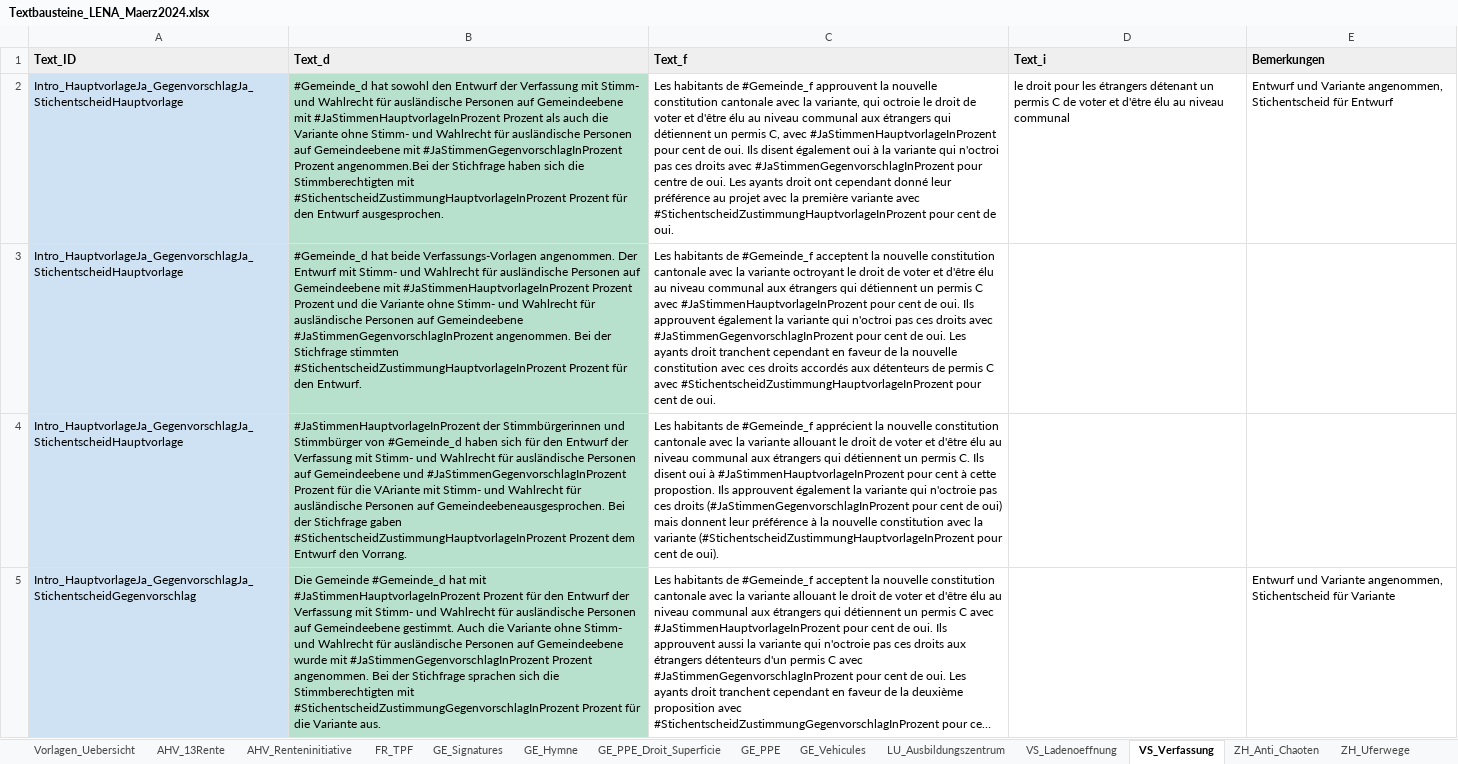
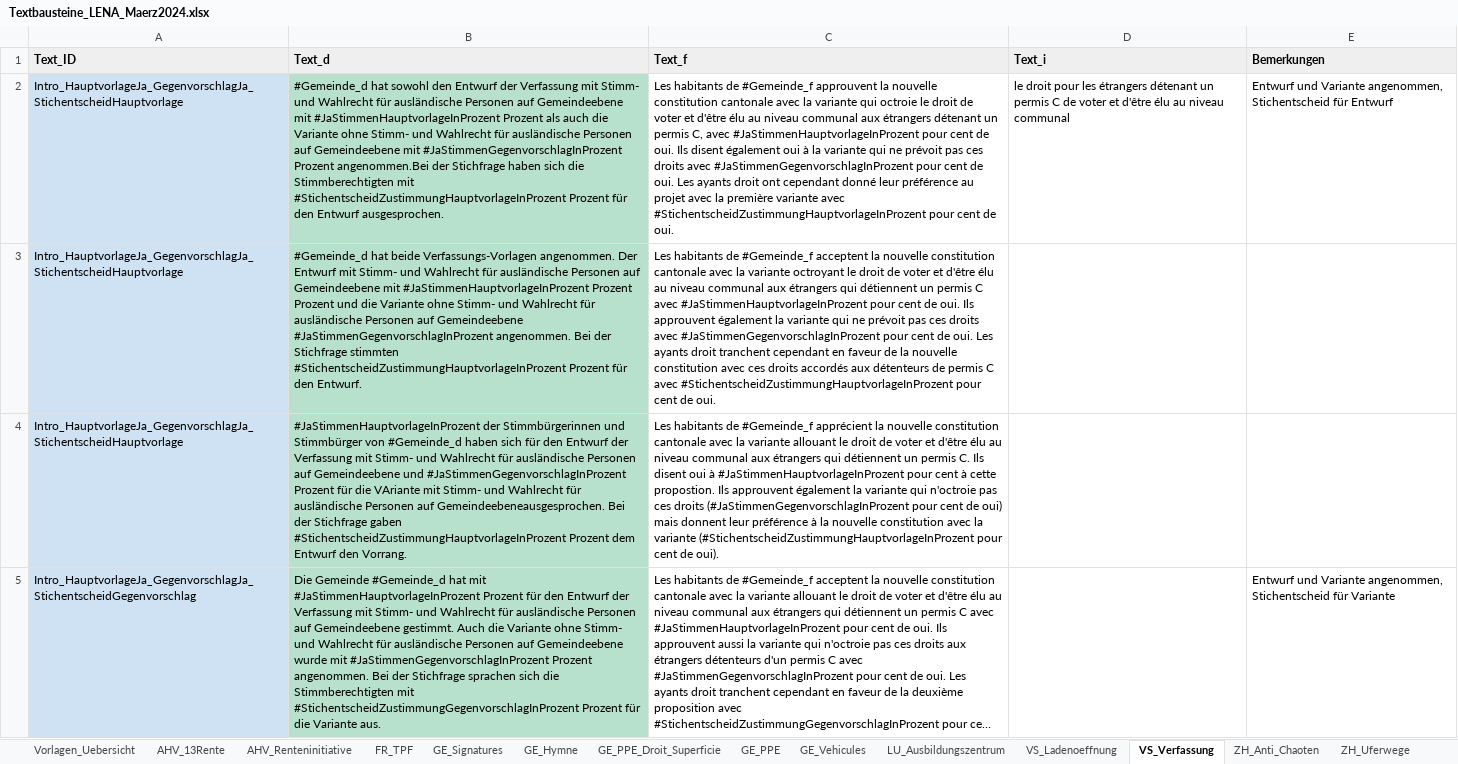
Before and after one commit to awp-finanznachrichten/lena_maerz2024, an Excel workbook: Data/Textbausteine_LENA_Maerz2024.xlsx, sheet VS_Verfassung, drawn as a sheet; only a part is shown; long unchanged cells end in …; values as stored, in another font and other column widths than the file's, no borders; charts and pictures and conditional formats not drawn; the diff covers the shown part only; the diff names each change by its address in the sheet, - before the commit and + after, or states it on an @@ line.

```diff
--- a/Data/Textbausteine_LENA_Maerz2024.xlsx (sheet VS_Verfassung)
+++ b/Data/Textbausteine_LENA_Maerz2024.xlsx (sheet VS_Verfassung)
-C2 (Text_f): …avec la variante, qui octroie le droit de voter et d'être élu au niveau communal aux étrangers qui détiennent un permis C, avec #JaStimmenHauptvorlageInProzent pour cent de oui. Ils disent également oui à la variante qui n'octroi pas ces droits avec #JaStimmenGegenvorschlagInProzent pour centre de oui.…
+C2 (Text_f): …avec la variante qui octroie le droit de voter et d'être élu au niveau communal aux étrangers détenant un permis C, avec #JaStimmenHauptvorlageInProzent pour cent de oui. Ils disent également oui à la variante qui ne prévoit pas ces droits avec #JaStimmenGegenvorschlagInProzent pour cent de oui.…
-C3 (Text_f): …variante qui n'octroi pas ces…
+C3 (Text_f): …variante qui ne prévoit pas ces…
```
Also changed, not shown: 3 edited cells elsewhere in this sheet, sheet AHV_Renteninitiative, sheet Vorlagen_Uebersicht, sheet AHV_13Rente, sheet GE_Vehicules, 13 other files.
